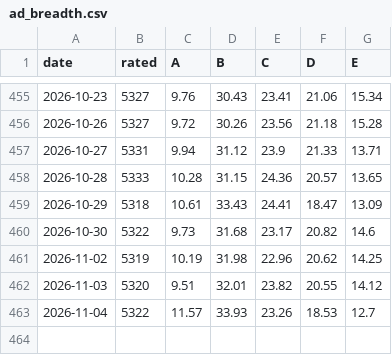
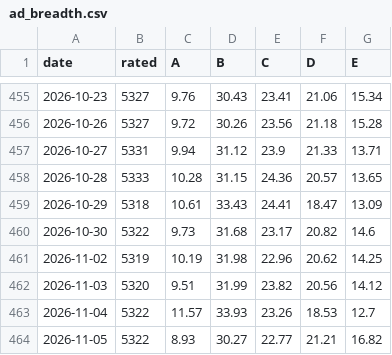
Before and after one commit to groverburger/open8585, a CSV file: archive/ad_breadth.csv, drawn as a sheet; only a part is shown, gaps mark what is left out.

```diff
--- a/archive/ad_breadth.csv
+++ b/archive/ad_breadth.csv
@@ -461,3 +461,4 @@ date,rated,A,B,C,D,E
 2026-11-02,5319,10.19,31.98,22.96,20.62,14.25
-2026-11-03,5320,9.51,32.01,23.82,20.55,14.12
+2026-11-03,5320,9.51,31.99,23.82,20.56,14.12
 2026-11-04,5322,11.57,33.93,23.26,18.53,12.7
+2026-11-05,5322,8.93,30.27,22.77,21.21,16.82
```
Also changed, not shown: 1 other file.
